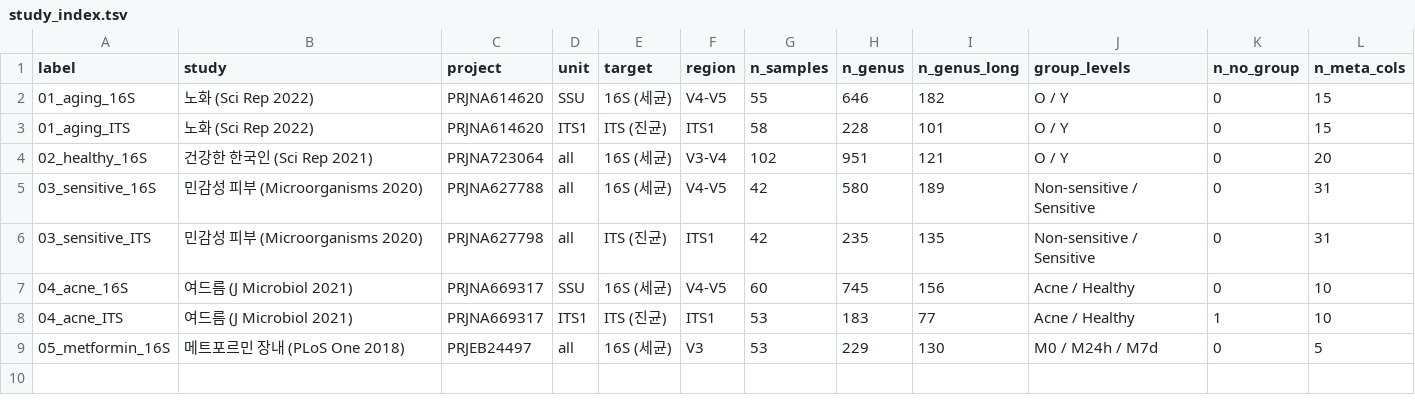
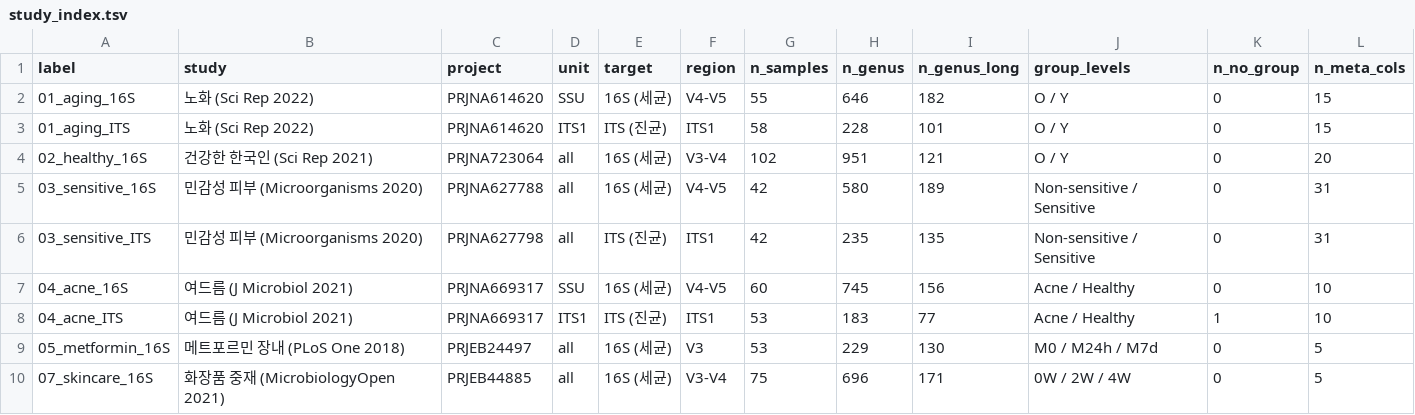
Before and after one commit to jsungwon/microbiome-2026, a TSV file: metadata/study_index.tsv, drawn as a sheet.

```diff
--- a/metadata/study_index.tsv
+++ b/metadata/study_index.tsv
@@ -9 +9,2 @@ label	study	project	unit	target	region	n_samples	n_genus	n_genus_long	group_leve
 05_metformin_16S	메트포르민 장내 (PLoS One 2018)	PRJEB24497	all	16S (세균)	V3	53	229	130	M0 / M24h / M7d	0	5
+07_skincare_16S	화장품 중재 (MicrobiologyOpen 2021)	PRJEB44885	all	16S (세균)	V3-V4	75	696	171	0W / 2W / 4W	0	5
```
Also changed, not shown: 13 other files.
